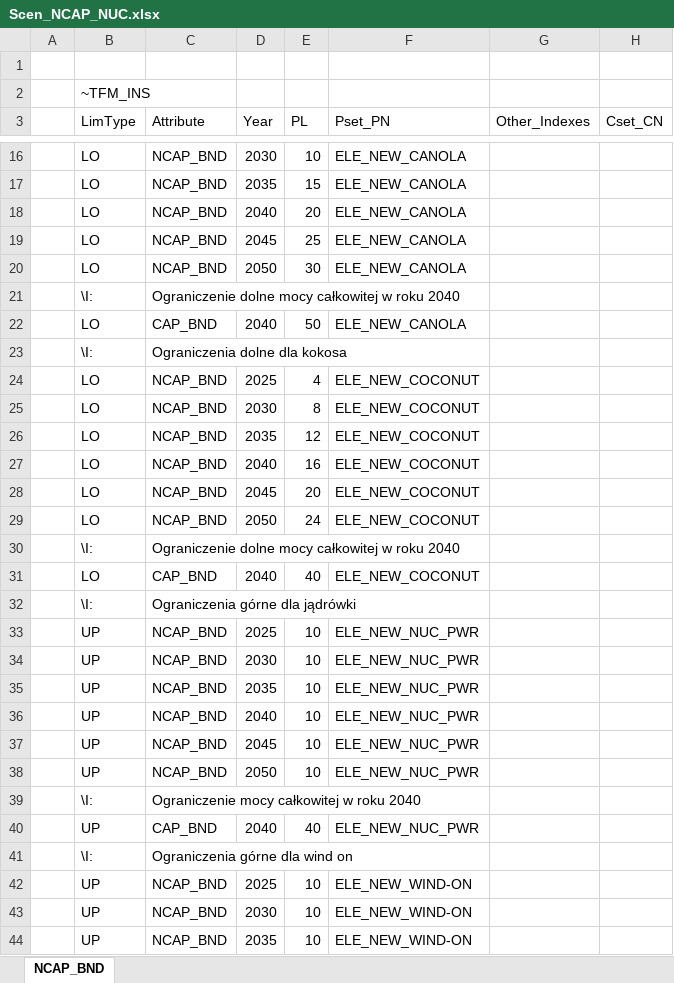
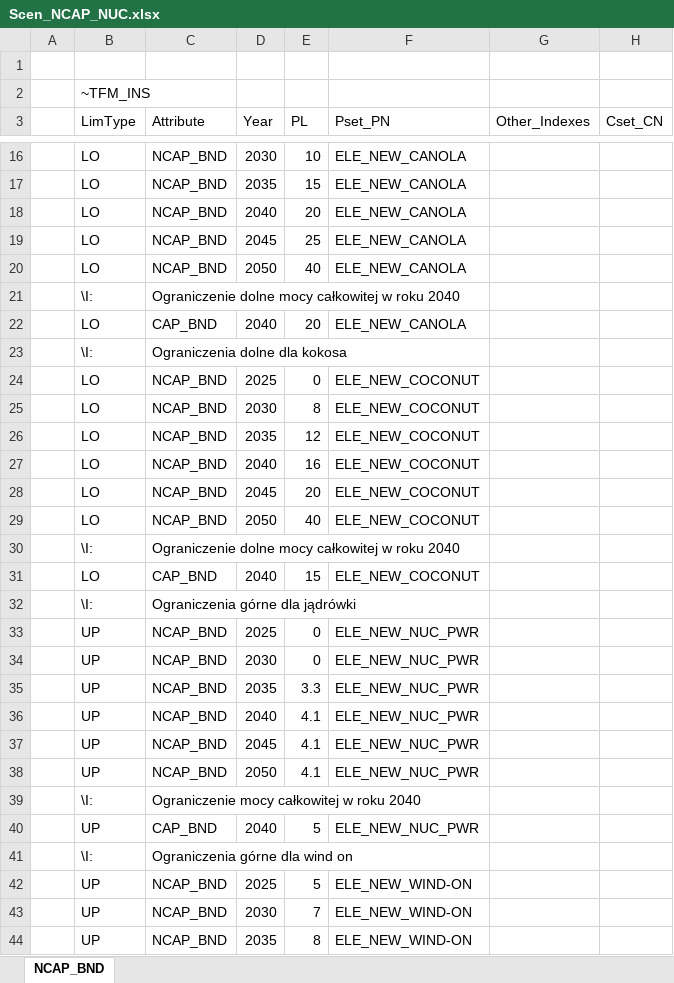
Before and after one commit to Xyzuzia/projekt, an Excel workbook: SuppXLS/Scen_NCAP_NUC.xlsx, sheet NCAP_BND, drawn as a sheet; only a part is shown, gaps mark what is left out; values as stored, in another font and other column widths than the file's, no cell formats; the diff covers the shown part only; the diff names each change by its address in the sheet, - before the commit and + after, or states it on an @@ line.

```diff
--- a/SuppXLS/Scen_NCAP_NUC.xlsx (sheet NCAP_BND)
+++ b/SuppXLS/Scen_NCAP_NUC.xlsx (sheet NCAP_BND)
-E20 (PL): 30
+E20 (PL): 40
-E22 (PL): 50
+E22 (PL): 20
-E24 (PL): 4
+E24 (PL): 0
-E29 (PL): 24
+E29 (PL): 40
-E31 (PL): 40
+E31 (PL): 15
-E33:E34 (PL): 10
+E33:E34 (PL): 0
-E35 (PL): 10
+E35 (PL): 3.3
-E36:E38 (PL): 10
+E36:E38 (PL): 4.1
-E40 (PL): 40
+E40 (PL): 5
-E42 (PL): 10
+E42 (PL): 5
-E43 (PL): 10
+E43 (PL): 7
-E44 (PL): 10
+E44 (PL): 8
```
Also changed, not shown: 1 added row, 1 removed row and 43 edited cells elsewhere in this sheet, cell formats.
